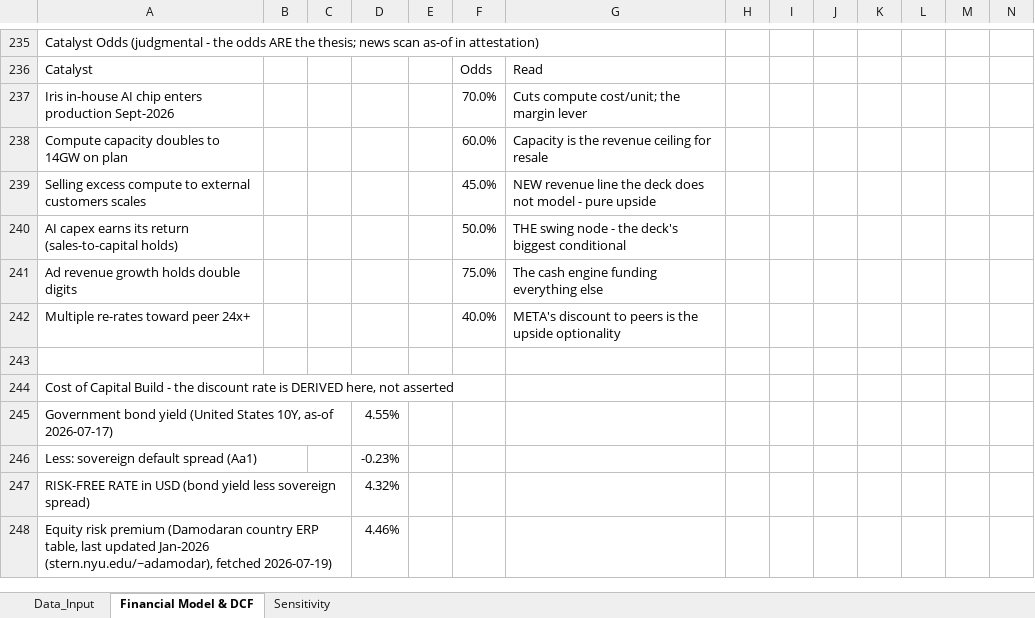
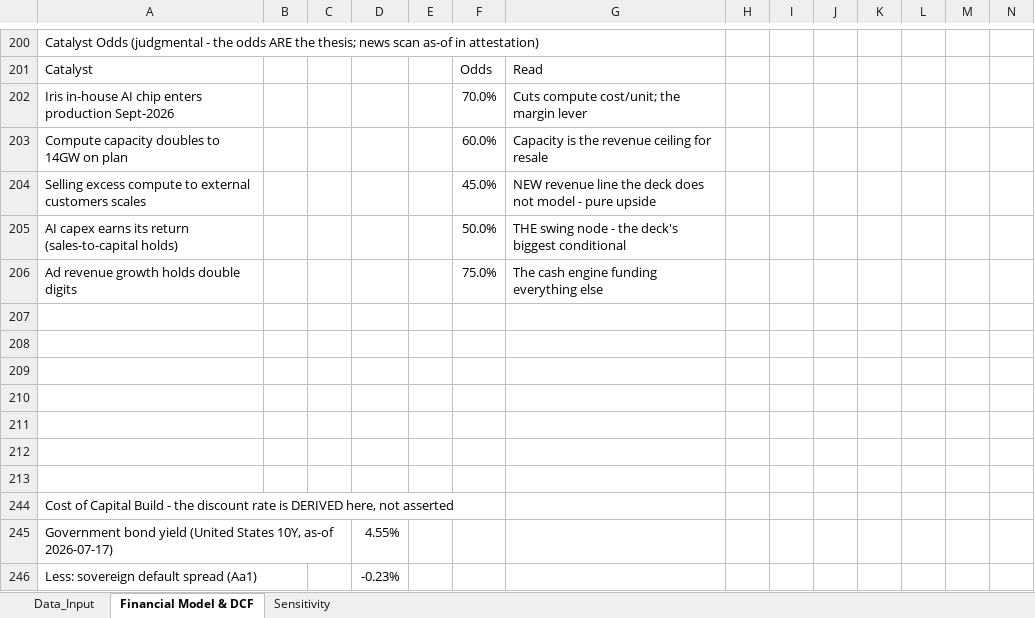
Before and after one commit to Jasonlodewyk/jasonlodewyk.github.io, an Excel workbook: META_Model.xlsx, sheet Financial Model & DCF, drawn as a sheet; only a part is shown, gaps mark what is left out; the shorter side is filled out with more unchanged rows; values as stored, in another font and other column widths than the file's, no cell formats; charts and pictures not drawn; addresses are those after the commit; rows hold the shown columns only; the diff covers the shown part only; the diff names each change by its address in the sheet, - before the commit and + after, or states it on an @@ line.

```diff
--- a/META_Model.xlsx (sheet Financial Model & DCF)
+++ b/META_Model.xlsx (sheet Financial Model & DCF)
-row 207: Multiple re-rates toward peer 24x+ |  |  |  |  | 40.0% | META's discount to peers is the upside optionality
+row 207: (empty)
+row 208: (empty)
+row 209: (empty)
+row 210: (empty)
+row 211: (empty)
+row 212: (empty)
```
Also changed, not shown: 38 removed rows elsewhere in this sheet, sheet Sensitivity, sheet Data_Input, cell formats, charts or pictures, AAPL_Model.xlsx, AMZN_Model.xlsx, 2 other files.
